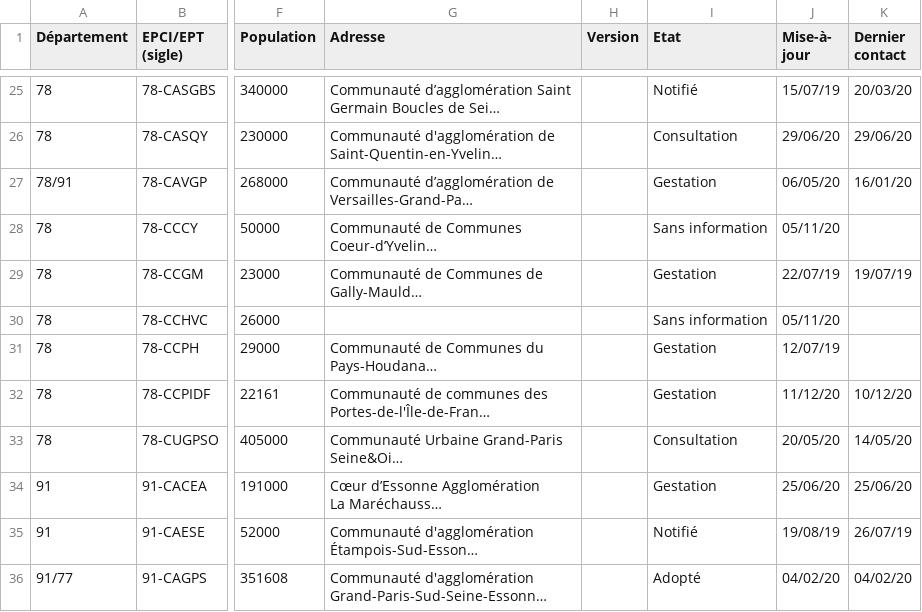
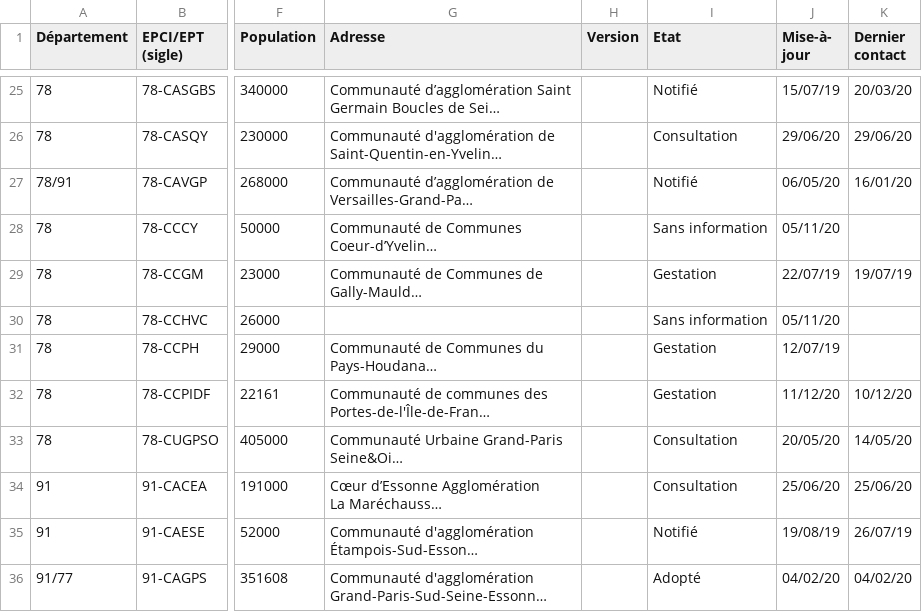
Before and after one commit to SECV-PEE/Tableau-de-bord-DRIEE, a CSV file: public/data/page8_territoires/PCAET.csv, drawn as a sheet; only a part is shown, gaps mark what is left out; long unchanged cells end in …; the diff names each change by its address in the sheet, - before the commit and + after, or states it on an @@ line.

Commit message:
end PCAET map

```diff
--- a/public/data/page8_territoires/PCAET.csv
+++ b/public/data/page8_territoires/PCAET.csv
-I27 (Etat): Gestation
+I27 (Etat): Notifié
-I34 (Etat): Gestation
+I34 (Etat): Consultation
```
Also changed, not shown: 4 other files.
